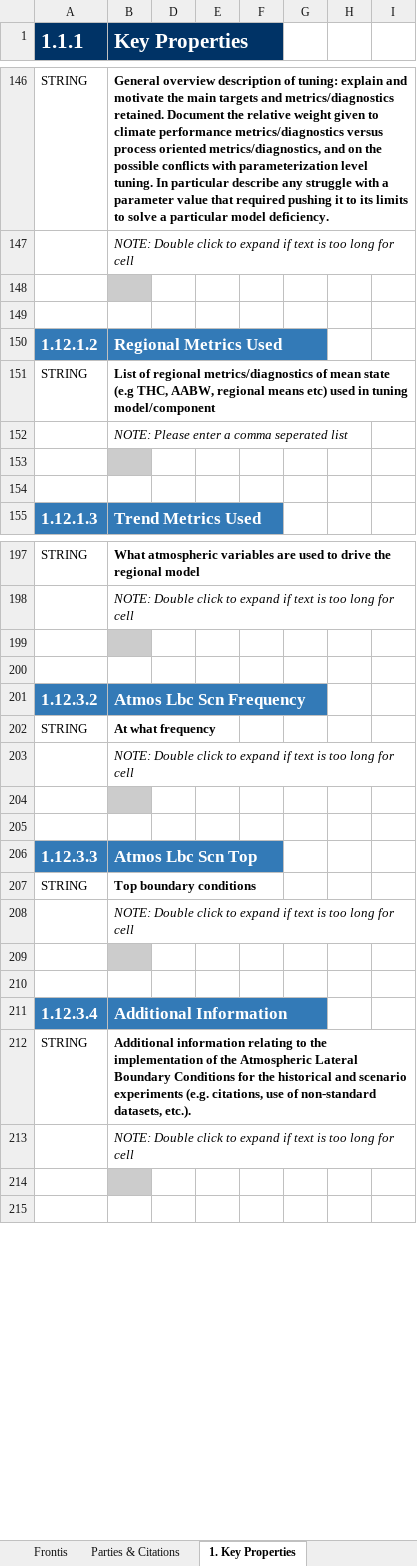
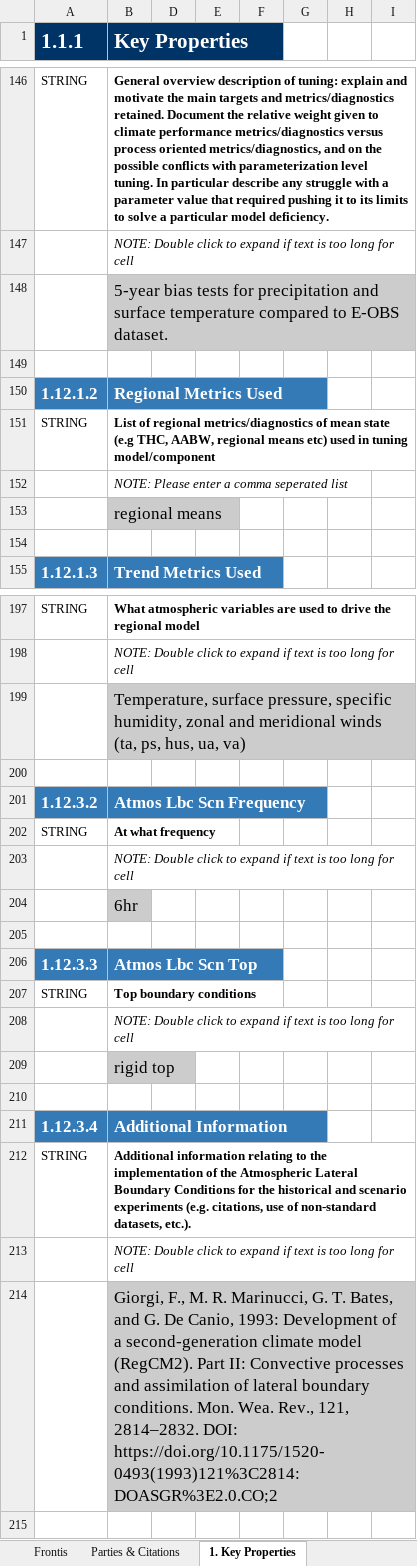
Before and after one commit to ES-DOC-INSTITUTIONAL/ictp, an Excel workbook: cordexp/models/ictp-regcm4-6/cordexp_ictp_regcm4_6_toplevel.xlsx, sheet 1. Key Properties, drawn as a sheet; only a part is shown, gaps mark what is left out; values as stored, in another font and other column widths than the file's, no borders; the diff covers the shown part only; the diff names each change by its address in the sheet, - before the commit and + after, or states it on an @@ line.

Commit message:
1. Added models downloaded from google drive.

```diff
--- a/cordexp/models/ictp-regcm4-6/cordexp_ictp_regcm4_6_toplevel.xlsx (sheet 1. Key Properties)
+++ b/cordexp/models/ictp-regcm4-6/cordexp_ictp_regcm4_6_toplevel.xlsx (sheet 1. Key Properties)
-B148 (Key Properties): (empty)
+B148 (Key Properties): 5-year bias tests for precipitation and surface temperature compared to E-OBS dataset.
-B153 (Key Properties): (empty)
+B153 (Key Properties): regional means
-B199 (Key Properties): (empty)
+B199 (Key Properties): Temperature, surface pressure, specific humidity, zonal and meridional winds (ta, ps, hus, ua, va)
-B204 (Key Properties): (empty)
+B204 (Key Properties): 6hr
-B209 (Key Properties): (empty)
+B209 (Key Properties): rigid top
-B214 (Key Properties): (empty)
+B214 (Key Properties): Giorgi, F., M. R. Marinucci, G. T. Bates, and G. De Canio, 1993: Development of a second-generation climate model (RegCM2). Part II: Convective processes and assimilation of lateral boundary conditions. Mon. Wea. Rev., 121, 2814–2832. DOI: https://doi.org/10.1175/1520-0493(1993)121%3C2814:DOASGR%3E2.0.CO;2
```
Also changed, not shown: 29 edited cells elsewhere in this sheet, sheet 2. Radiative Forcings, sheet Frontis, hidden cells.
